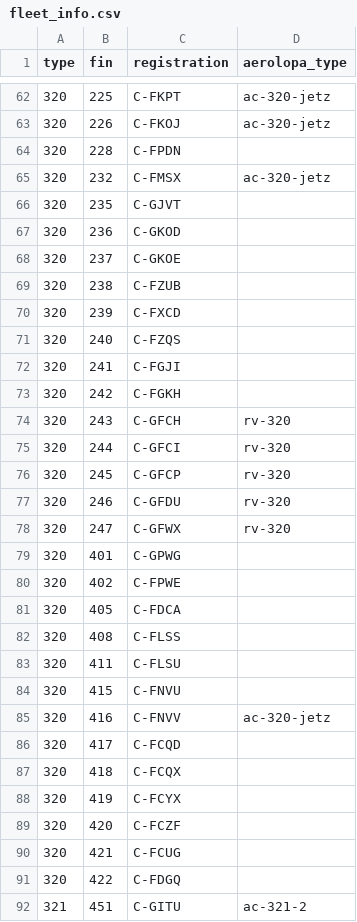
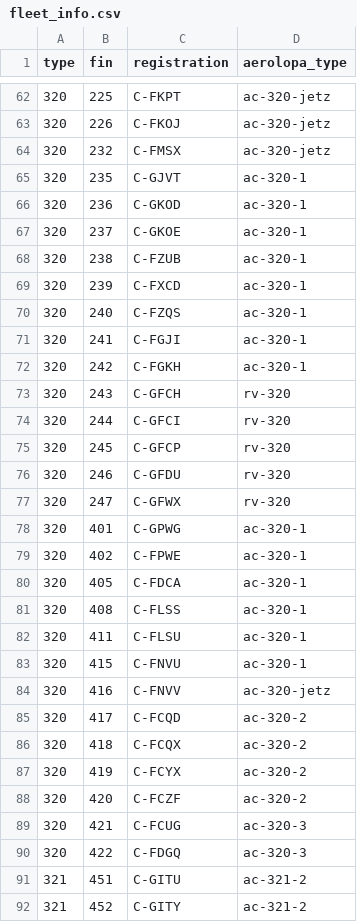
Before and after one commit to cowtool-llc/ac-public-data, a CSV file: data/fleet_info.csv, drawn as a sheet; only a part is shown, gaps mark what is left out; the shorter side is filled out with more unchanged rows.

Commit message:
Add AeroLOPA types for mainline 320 (#7)
Note: 320s that are noted as scrapped at Planespotters.net or have been
transferred to another owner have also been removed; certain 320s that
are no longer active in the fleet but yet to be scrapped have been left
in the list, with AeroLOPA type as when they exited the fleet (XM
configuration)

```diff
--- a/data/fleet_info.csv
+++ b/data/fleet_info.csv
@@ -63,12 +63,11 @@ type,fin,registration,aerolopa_type
 320,226,C-FKOJ,ac-320-jetz
-320,228,C-FPDN,
 320,232,C-FMSX,ac-320-jetz
-320,235,C-GJVT,
-320,236,C-GKOD,
-320,237,C-GKOE,
-320,238,C-FZUB,
-320,239,C-FXCD,
-320,240,C-FZQS,
-320,241,C-FGJI,
-320,242,C-FGKH,
+320,235,C-GJVT,ac-320-1
+320,236,C-GKOD,ac-320-1
+320,237,C-GKOE,ac-320-1
+320,238,C-FZUB,ac-320-1
+320,239,C-FXCD,ac-320-1
+320,240,C-FZQS,ac-320-1
+320,241,C-FGJI,ac-320-1
+320,242,C-FGKH,ac-320-1
 320,243,C-GFCH,rv-320
@@ -78,15 +77,15 @@ type,fin,registration,aerolopa_type
 320,247,C-GFWX,rv-320
-320,401,C-GPWG,
-320,402,C-FPWE,
-320,405,C-FDCA,
-320,408,C-FLSS,
-320,411,C-FLSU,
-320,415,C-FNVU,
+320,401,C-GPWG,ac-320-1
+320,402,C-FPWE,ac-320-1
+320,405,C-FDCA,ac-320-1
+320,408,C-FLSS,ac-320-1
+320,411,C-FLSU,ac-320-1
+320,415,C-FNVU,ac-320-1
 320,416,C-FNVV,ac-320-jetz
-320,417,C-FCQD,
-320,418,C-FCQX,
-320,419,C-FCYX,
-320,420,C-FCZF,
-320,421,C-FCUG,
-320,422,C-FDGQ,
+320,417,C-FCQD,ac-320-2
+320,418,C-FCQX,ac-320-2
+320,419,C-FCYX,ac-320-2
+320,420,C-FCZF,ac-320-2
+320,421,C-FCUG,ac-320-3
+320,422,C-FDGQ,ac-320-3
 321,451,C-GITU,ac-321-2
```
